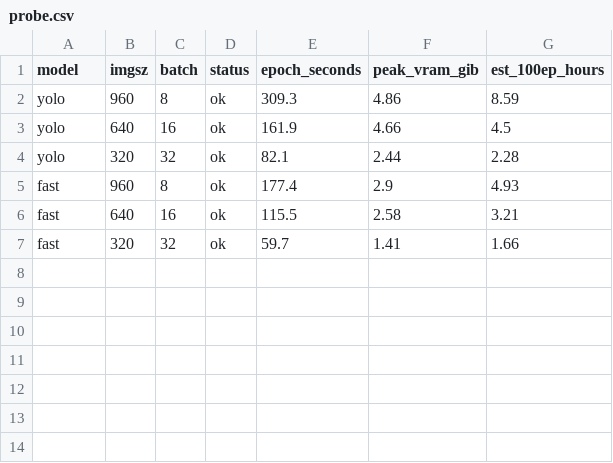
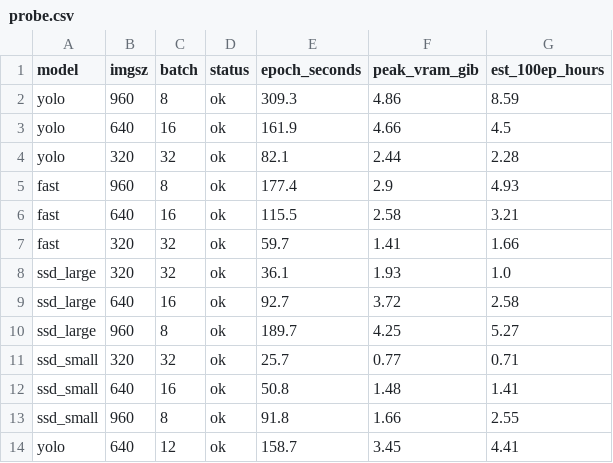
Before and after one commit to LaithAlneemy44/RoboMaster-Capstone-Project, a CSV file: results/probe.csv, drawn as a sheet.

```diff
--- a/results/probe.csv
+++ b/results/probe.csv
@@ -7 +7,8 @@ fast,640,16,ok,115.5,2.58,3.21
 fast,320,32,ok,59.7,1.41,1.66
+ssd_large,320,32,ok,36.1,1.93,1.0
+ssd_large,640,16,ok,92.7,3.72,2.58
+ssd_large,960,8,ok,189.7,4.25,5.27
+ssd_small,320,32,ok,25.7,0.77,0.71
+ssd_small,640,16,ok,50.8,1.48,1.41
+ssd_small,960,8,ok,91.8,1.66,2.55
+yolo,640,12,ok,158.7,3.45,4.41
```
Also changed, not shown: 1 other file.
